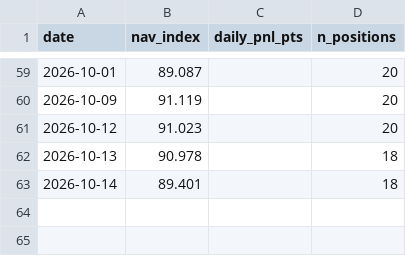
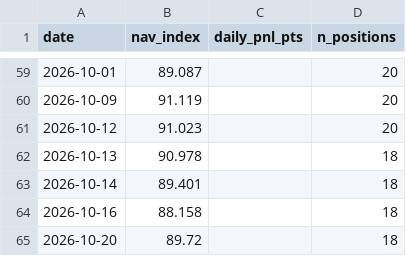
Before and after one commit to isaacnicas/quant-portfolio, a CSV file: data/live_performance.csv, drawn as a sheet; only a part is shown, gaps mark what is left out.

Commit message:
daily update 2026-10-20

```diff
--- a/data/live_performance.csv
+++ b/data/live_performance.csv
@@ -63 +63,3 @@ date,nav_index,daily_pnl_pts,n_positions
 2026-10-14,89.401,,18
+2026-10-16,88.158,,18
+2026-10-20,89.72,,18
```
Also changed, not shown: 2 other files.
